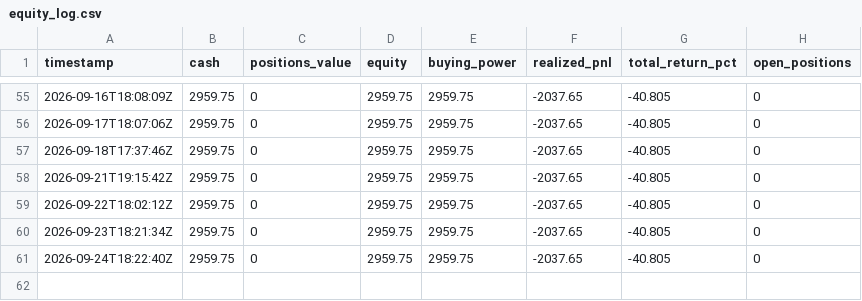
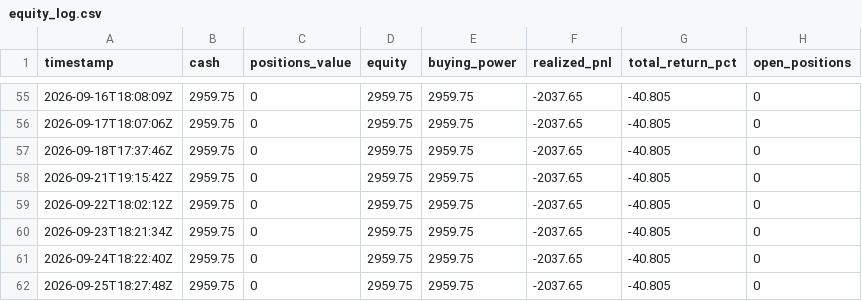
Before and after one commit to pedromarcello21/options_trading, a CSV file: state/equity_log.csv, drawn as a sheet; only a part is shown, gaps mark what is left out.

```diff
--- a/state/equity_log.csv
+++ b/state/equity_log.csv
@@ -61 +61,2 @@ timestamp,cash,positions_value,equity,buying_power,realized_pnl,total_return_pct
 2026-09-24T18:22:40Z,2959.75,0,2959.75,2959.75,-2037.65,-40.805,0
+2026-09-25T18:27:48Z,2959.75,0,2959.75,2959.75,-2037.65,-40.805,0
```
Also changed, not shown: 1 other file.
